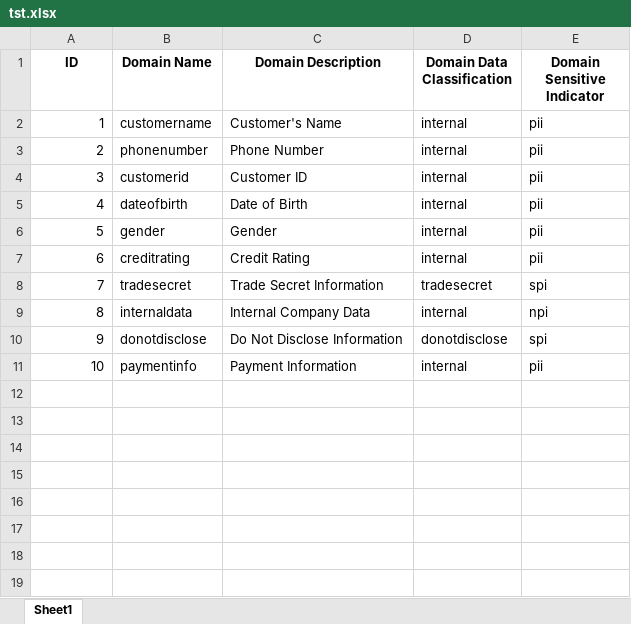
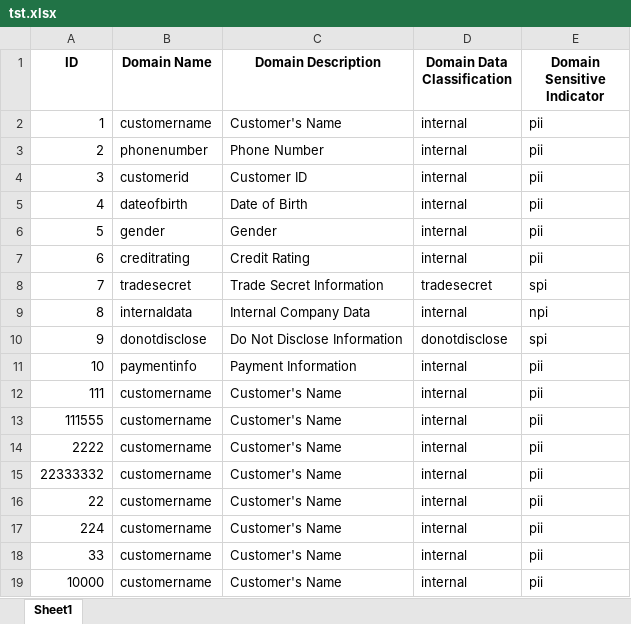
Before and after one commit to VenkataRohan/py, an Excel workbook: tst.xlsx, sheet Sheet1, drawn as a sheet; values as stored, in another font and other column widths than the file's, no borders; the diff names each change by its address in the sheet, - before the commit and + after, or states it on an @@ line.

Commit message:
added diffence in excel and json

```diff
--- a/tst.xlsx (sheet Sheet1)
+++ b/tst.xlsx (sheet Sheet1)
+row 12: 111 | customername | Customer's Name | internal | pii
+row 13: 111555 | customername | Customer's Name | internal | pii
+row 14: 2222 | customername | Customer's Name | internal | pii
+row 15: 22333332 | customername | Customer's Name | internal | pii
+row 16: 22 | customername | Customer's Name | internal | pii
+row 17: 224 | customername | Customer's Name | internal | pii
+row 18: 33 | customername | Customer's Name | internal | pii
+row 19: 10000 | customername | Customer's Name | internal | pii
```
Also changed, not shown: tst2.xlsx, 2 other files.
